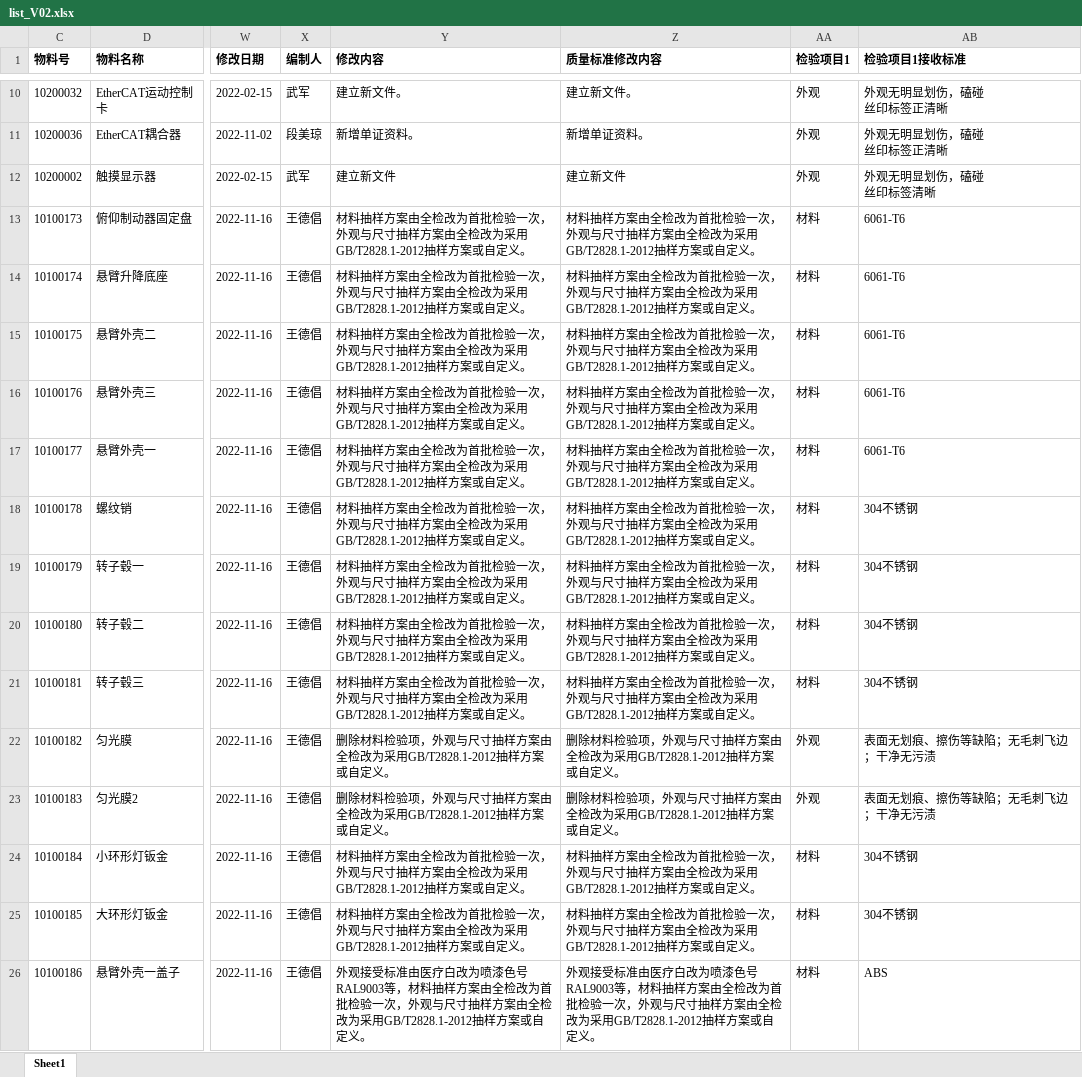
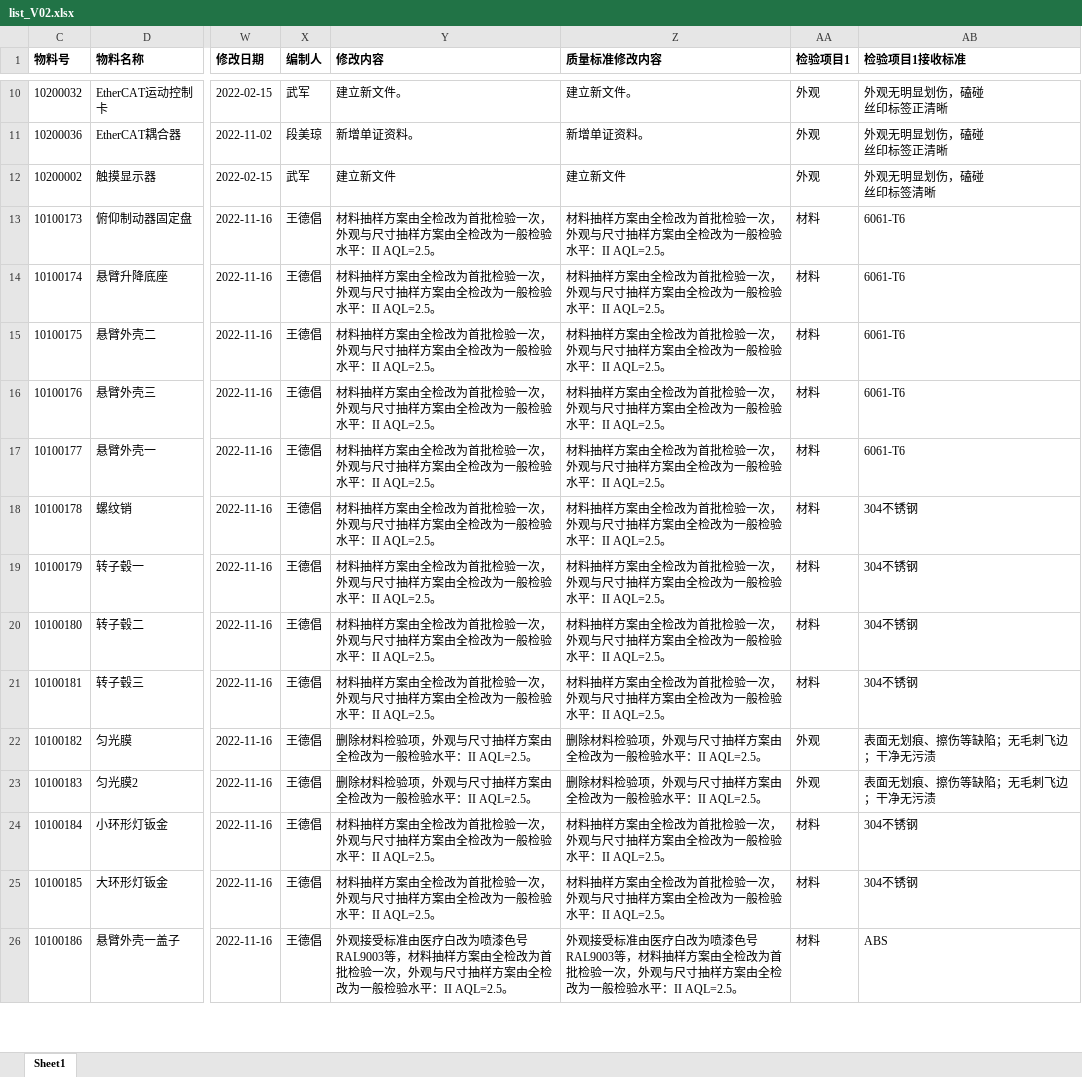
Before and after one commit to smallpigg/IQC, an Excel workbook: list_V02.xlsx, sheet Sheet1, drawn as a sheet; only a part is shown, gaps mark what is left out; values as stored, in another font and other column widths than the file's, no borders; conditional formats not drawn; the diff covers the shown part only; the diff names each change by its address in the sheet, - before the commit and + after, or states it on an @@ line.

```diff
--- a/list_V02.xlsx (sheet Sheet1)
+++ b/list_V02.xlsx (sheet Sheet1)
-Y13:Y21 (修改内容): …全检改为采用GB/T2828.1-2012抽样方案或自定义。
+Y13:Y21 (修改内容): …全检改为一般检验水平：II AQL=2.5。
-Z13:Z21 (质量标准修改内容): …全检改为采用GB/T2828.1-2012抽样方案或自定义。
+Z13:Z21 (质量标准修改内容): …全检改为一般检验水平：II AQL=2.5。
-Y22:Y23 (修改内容): 删除材料检验项，外观与尺寸抽样方案由全检改为采用GB/T2828.1-2012抽样方案或自定义。
+Y22:Y23 (修改内容): 删除材料检验项，外观与尺寸抽样方案由全检改为一般检验水平：II AQL=2.5。
-Z22:Z23 (质量标准修改内容): 删除材料检验项，外观与尺寸抽样方案由全检改为采用GB/T2828.1-2012抽样方案或自定义。
+Z22:Z23 (质量标准修改内容): 删除材料检验项，外观与尺寸抽样方案由全检改为一般检验水平：II AQL=2.5。
-Y24:Y25 (修改内容): …全检改为采用GB/T2828.1-2012抽样方案或自定义。
+Y24:Y25 (修改内容): …全检改为一般检验水平：II AQL=2.5。
-Z24:Z25 (质量标准修改内容): …全检改为采用GB/T2828.1-2012抽样方案或自定义。
+Z24:Z25 (质量标准修改内容): …全检改为一般检验水平：II AQL=2.5。
-Y26 (修改内容): …全检改为采用GB/T2828.1-2012抽样方案或自定义。
+Y26 (修改内容): …全检改为一般检验水平：II AQL=2.5。
-Z26 (质量标准修改内容): …全检改为采用GB/T2828.1-2012抽样方案或自定义。
+Z26 (质量标准修改内容): …全检改为一般检验水平：II AQL=2.5。
```
Also changed, not shown: 415 edited cells elsewhere in this sheet, 1 other file.
